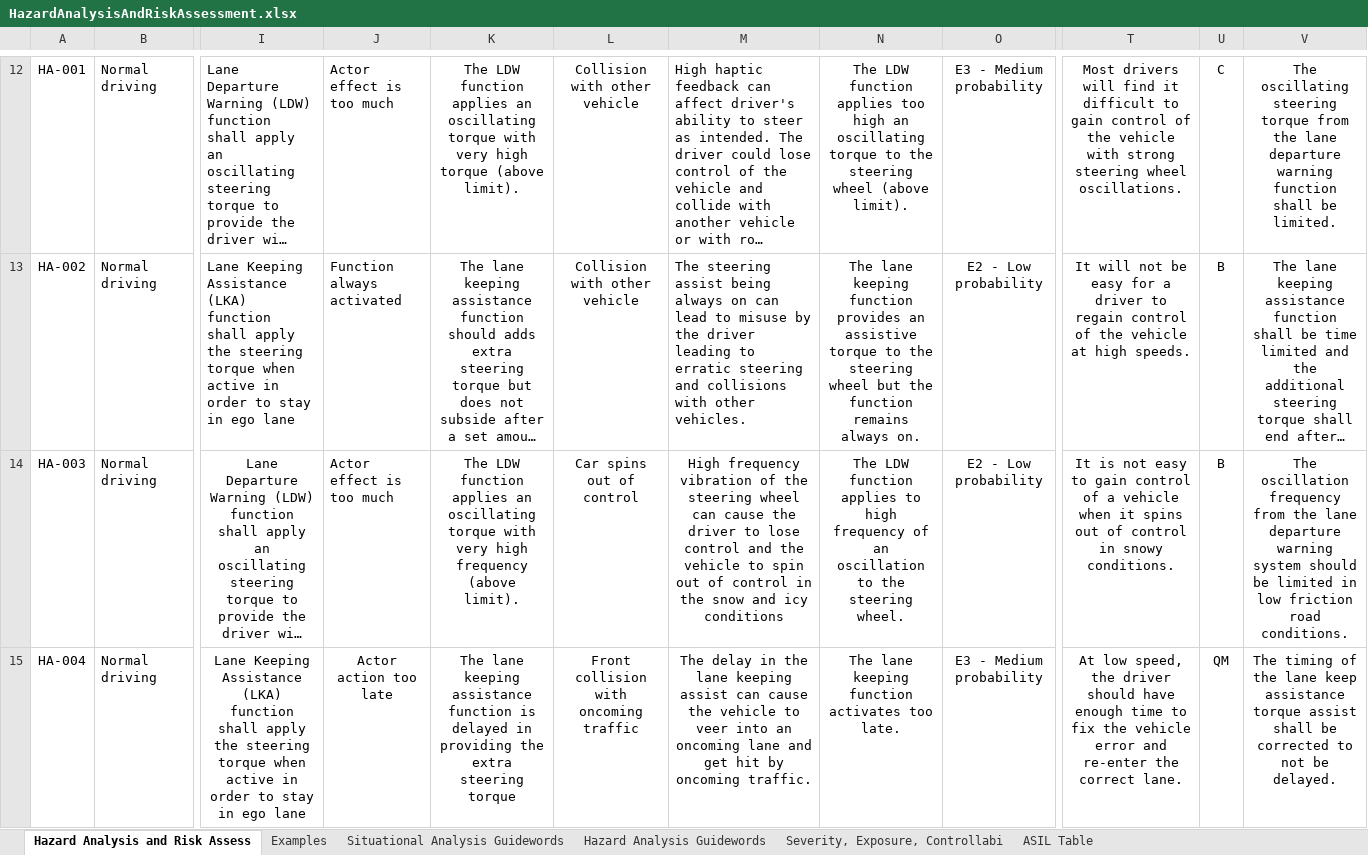
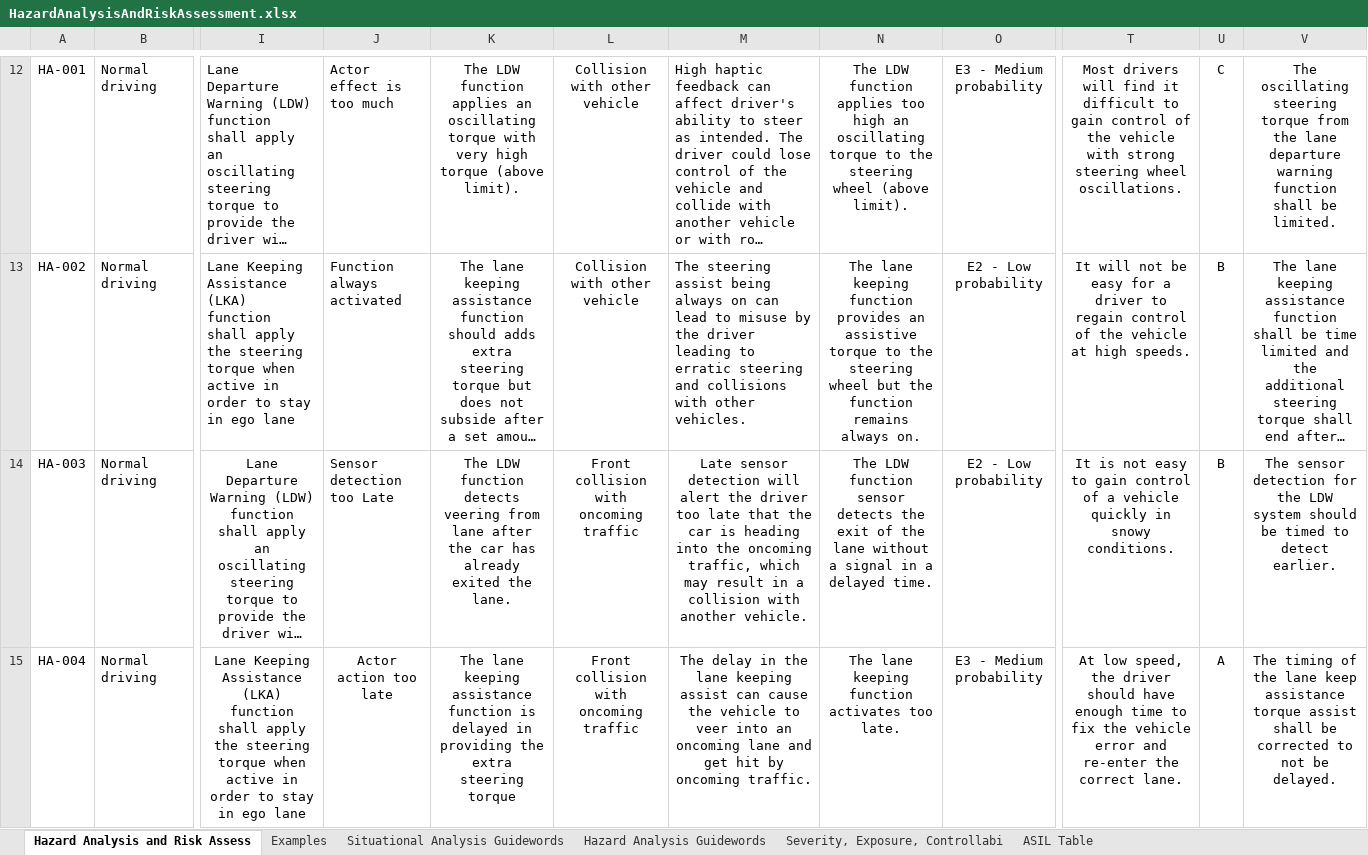
Before and after one commit to vatchedonikian/CarND-Functional-Safety-Project, an Excel workbook: Word Docs/HazardAnalysisAndRiskAssessment.xlsx, sheet Hazard Analysis and Risk Assess, drawn as a sheet; only a part is shown, gaps mark what is left out; long unchanged cells end in …; values as stored, in another font and other column widths than the file's, no borders; the diff names each change by its address in the sheet, - before the commit and + after, or states it on an @@ line.

```diff
--- a/Word Docs/HazardAnalysisAndRiskAssessment.xlsx (sheet Hazard Analysis and Risk Assess)
+++ b/Word Docs/HazardAnalysisAndRiskAssessment.xlsx (sheet Hazard Analysis and Risk Assess)
-J14: Actor effect is too much
+J14: Sensor detection too Late
-K14: …LDW function applies an oscillating torque with very high frequency (above limit).
+K14: …LDW function detects veering from lane after the car has already exited the lane.
-L14: Car spins out of control
+L14: Front collision with oncoming traffic
-M14: High frequency vibration of the steering wheel can cause the driver to lose control and the vehicle to spin out of control in the snow and icy conditions
+M14: Late sensor detection will alert the driver too late that the car is heading into the oncoming traffic, which may result in a collision with another vehicle.
-N14: …LDW function applies to high frequency of an oscillation to the steering wheel.
+N14: …LDW function sensor detects the exit of the lane without a signal in a delayed time.
-T14: …a vehicle when it spins out of control in snowy…
+T14: …a vehicle quickly in snowy…
-V14: The oscillation frequency from the lane departure warning system should be limited in low friction road conditions.
+V14: The sensor detection for the LDW system should be timed to detect earlier.
-U15: QM
+U15: A
```
Also changed, not shown: 7 other files.
